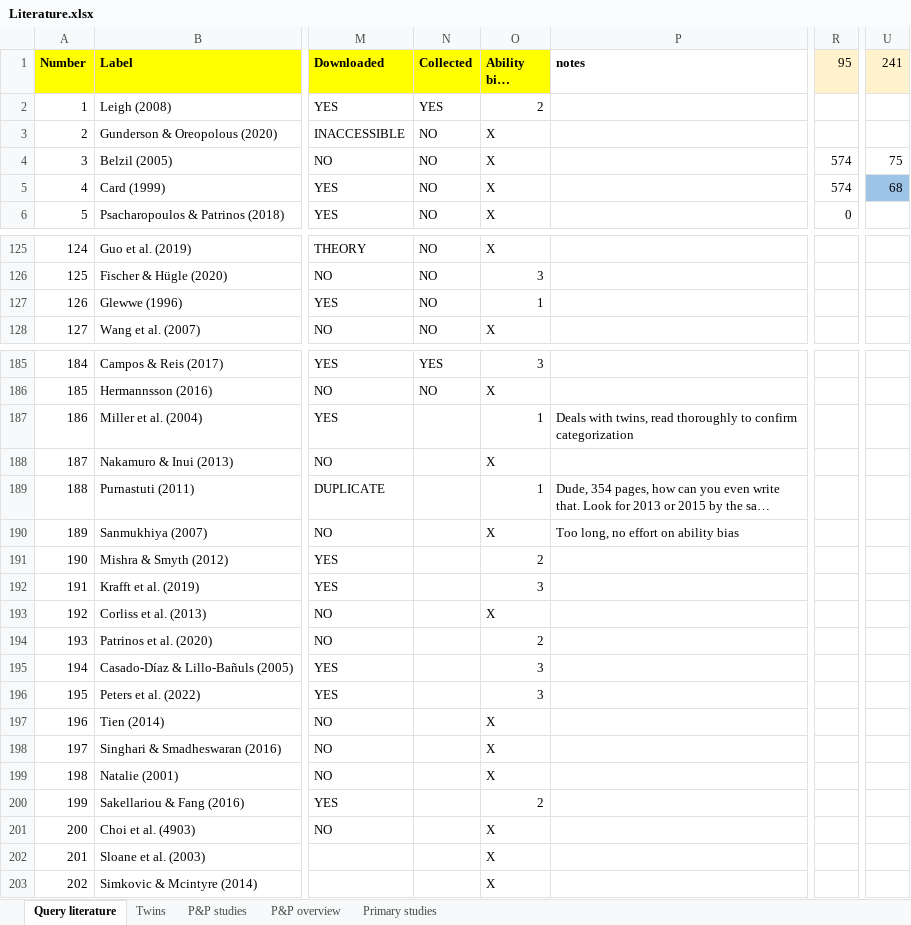
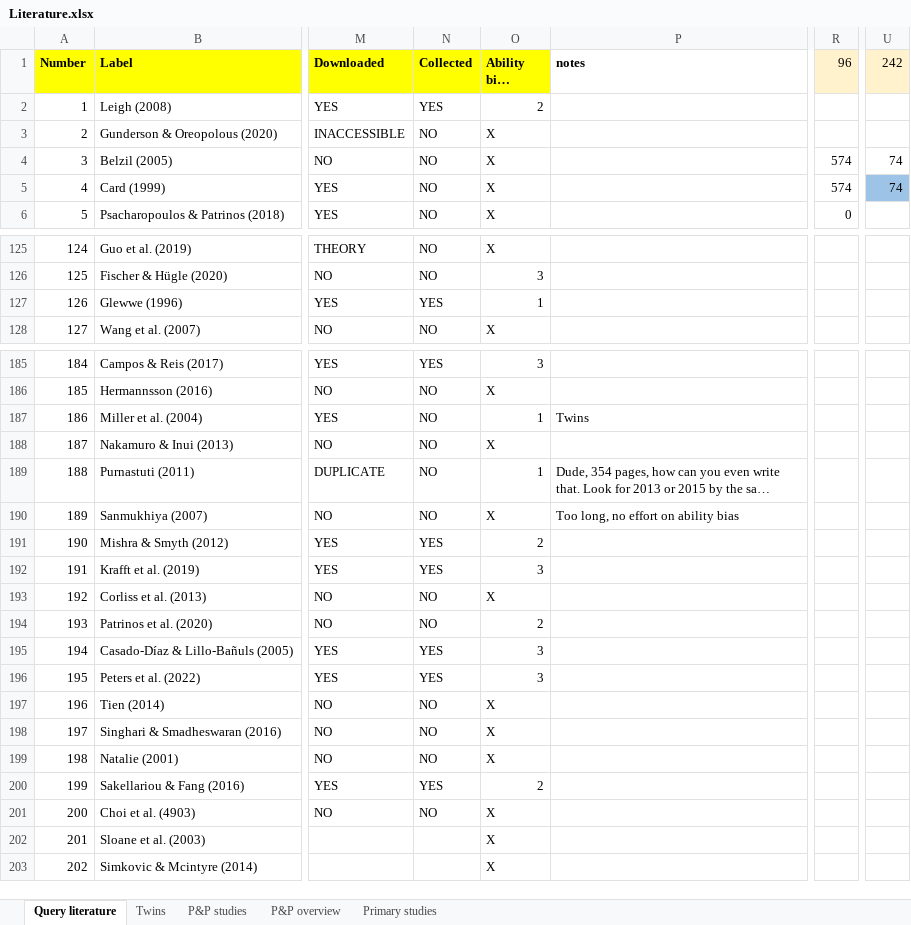
Before and after one commit to PetrCala/Diploma-Thesis, an Excel workbook: Literature/Literature.xlsx, sheet Query literature, drawn as a sheet; only a part is shown, gaps mark what is left out; long unchanged cells end in …; values as stored, in another font and other column widths than the file's, no borders; conditional formats not drawn; the diff names each change by its address in the sheet, - before the commit and + after, or states it on an @@ line.

Commit message:
Master dataset is finished with 1115 observations across 74 studies

```diff
--- a/Literature/Literature.xlsx (sheet Query literature)
+++ b/Literature/Literature.xlsx (sheet Query literature)
-R1: 95
+R1: 96
-U1: 241
+U1: 242
-U4 (242): 75
+U4 (242): 74
-U5 (242): 68
+U5 (242): 74
-N127 (Collected): NO
+N127 (Collected): YES
-N187:N190 (Collected): (empty)
+N187:N190 (Collected): NO
-P187 (notes): Deals with twins, read thoroughly to confirm categorization
+P187 (notes): Twins
-N191:N192 (Collected): (empty)
+N191:N192 (Collected): YES
-N193:N194 (Collected): (empty)
+N193:N194 (Collected): NO
-N195:N196 (Collected): (empty)
+N195:N196 (Collected): YES
-N197:N199 (Collected): (empty)
+N197:N199 (Collected): NO
-N200 (Collected): (empty)
+N200 (Collected): YES
-N201 (Collected): (empty)
+N201 (Collected): NO
```
Also changed, not shown: sheet Twins, Data/data_set_master_thesis_cala.xlsm, 1 other file.
